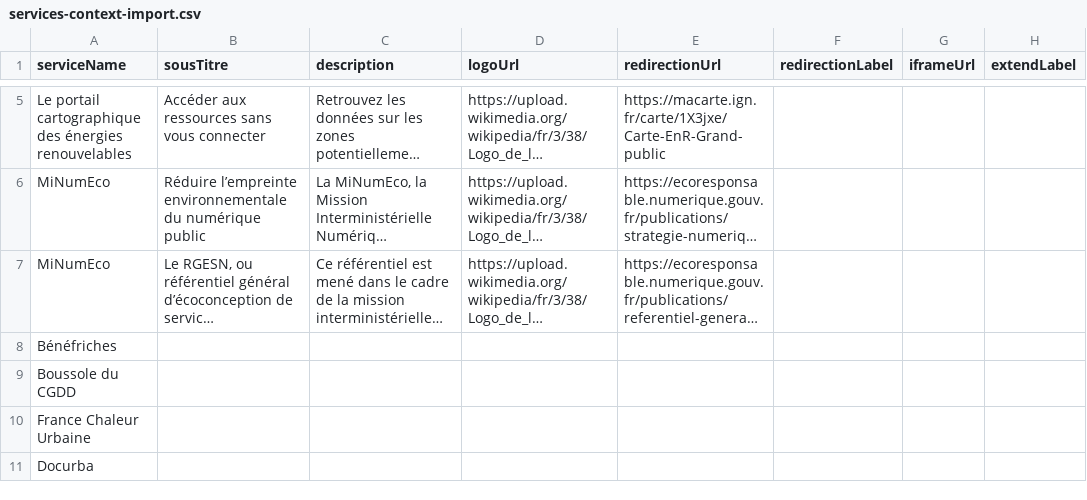
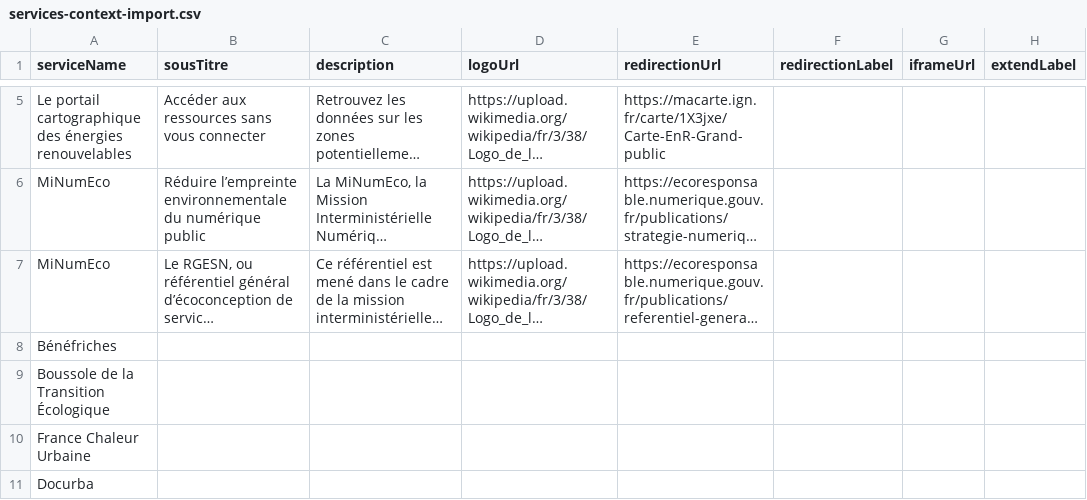
Before and after one commit to betagouv/communs-de-la-transition-ecologique-des-collectivites, a CSV file: api/scripts/import-services-and-services-context/services-context-import.csv, drawn as a sheet; only a part is shown, gaps mark what is left out; long unchanged cells end in …; the diff names each change by its address in the sheet, - before the commit and + after, or states it on an @@ line.

```diff
--- a/api/scripts/import-services-and-services-context/services-context-import.csv
+++ b/api/scripts/import-services-and-services-context/services-context-import.csv
-A9 (serviceName): Boussole du CGDD
+A9 (serviceName): Boussole de la Transition Écologique
```
Also changed, not shown: api/scripts/import-services-and-services-context/services-import.csv, 4 other files.
